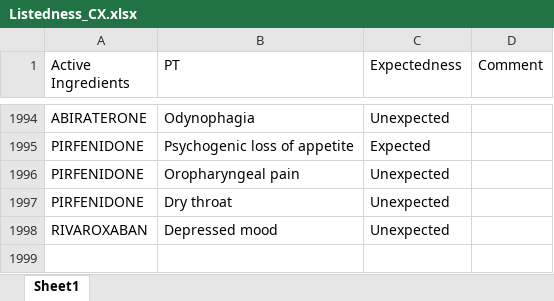
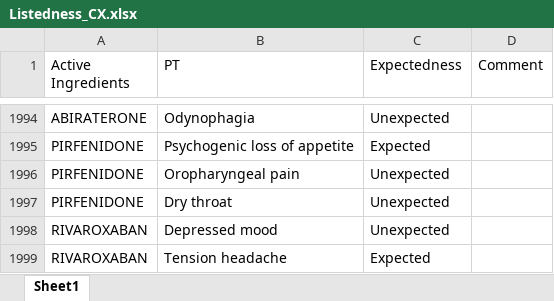
Before and after one commit to JPadhy0680/PV-Automation-Hub-Test, an Excel workbook: data/Listedness_CX.xlsx, sheet Sheet1, drawn as a sheet; only a part is shown, gaps mark what is left out; values as stored, in another font and other column widths than the file's, no borders; the diff names each change by its address in the sheet, - before the commit and + after, or states it on an @@ line.

Commit message:
Update listedness: RIVAROXABAN / Tension headache

```diff
--- a/data/Listedness_CX.xlsx (sheet Sheet1)
+++ b/data/Listedness_CX.xlsx (sheet Sheet1)
+row 1999: RIVAROXABAN | Tension headache | Expected
```
